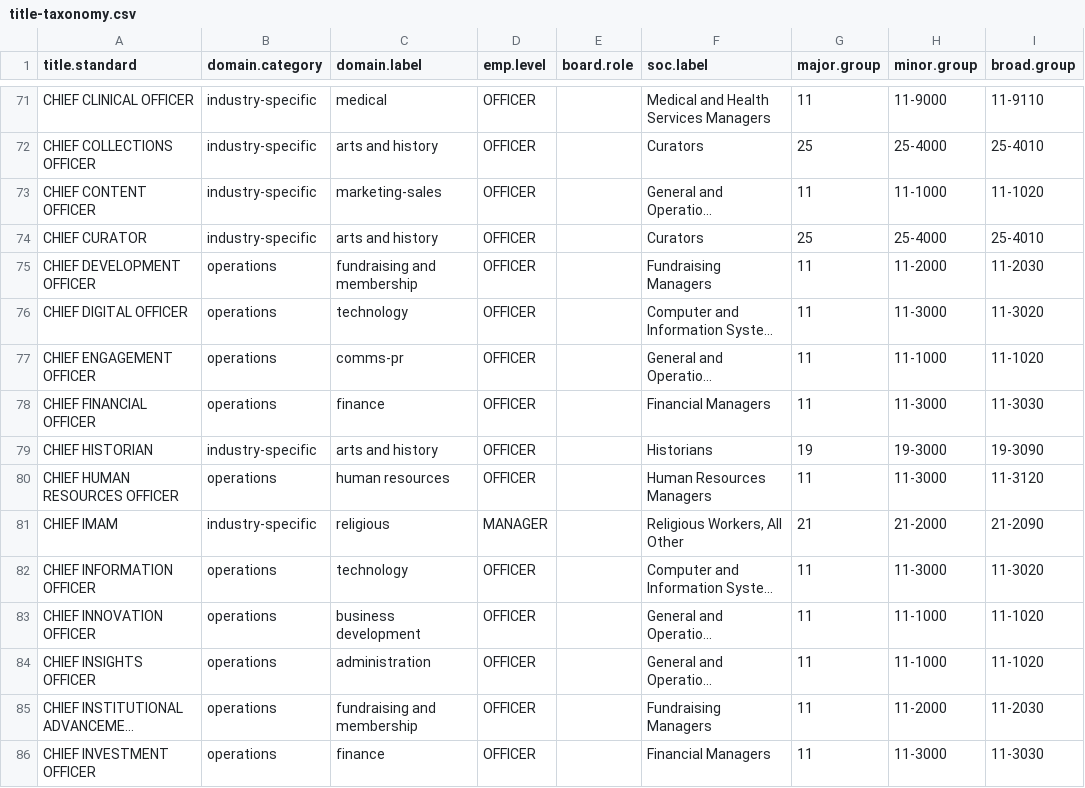
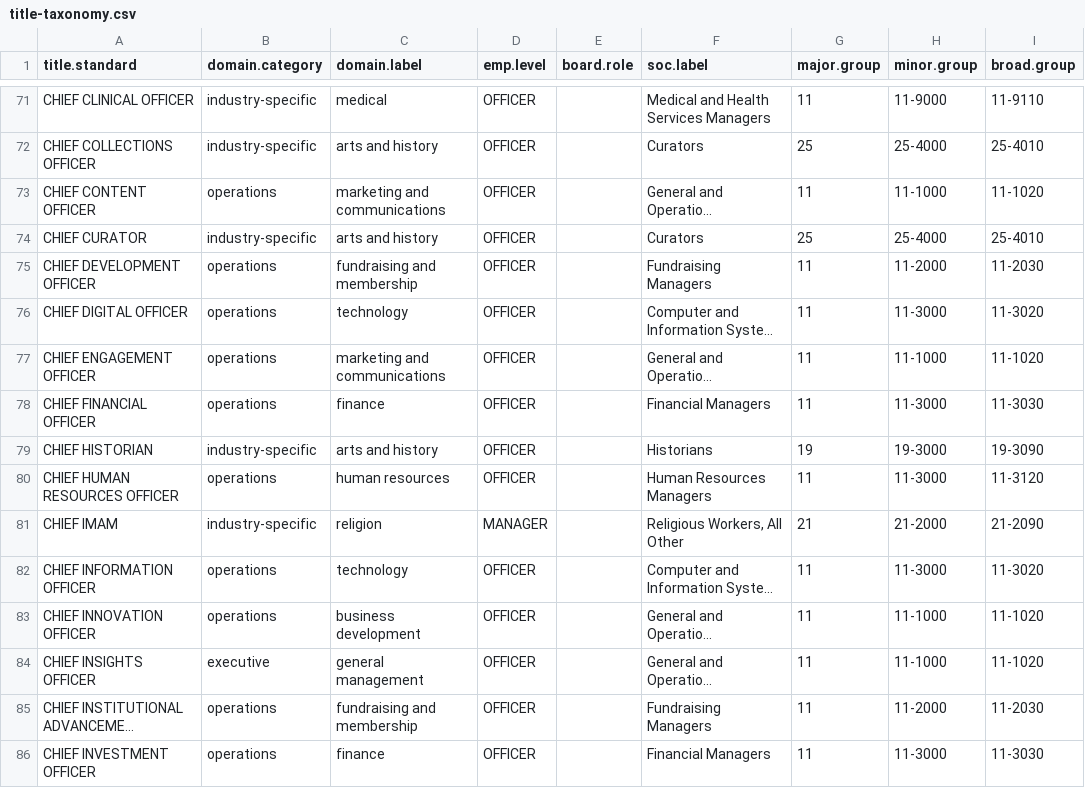
Before and after one commit to Nonprofit-Open-Data-Collective/titleclassifier, a CSV file: data-raw/crosswalks/title-taxonomy.csv, drawn as a sheet; only a part is shown, gaps mark what is left out; long unchanged cells end in …; the diff covers the shown part only; the diff names each change by its address in the sheet, - before the commit and + after, or states it on an @@ line.

```diff
--- a/data-raw/crosswalks/title-taxonomy.csv
+++ b/data-raw/crosswalks/title-taxonomy.csv
-B73 (domain.category): industry-specific
+B73 (domain.category): operations
-C73 (domain.label): marketing-sales
+C73 (domain.label): marketing and communications
-C77 (domain.label): comms-pr
+C77 (domain.label): marketing and communications
-C81 (domain.label): religious
+C81 (domain.label): religion
-B84 (domain.category): operations
+B84 (domain.category): executive
-C84 (domain.label): administration
+C84 (domain.label): general management
```
Also changed, not shown: 170 edited cells elsewhere in this file, 10 other files.
